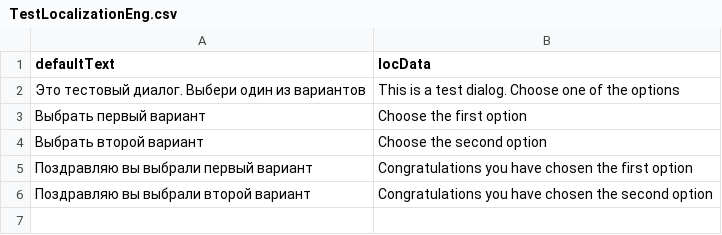
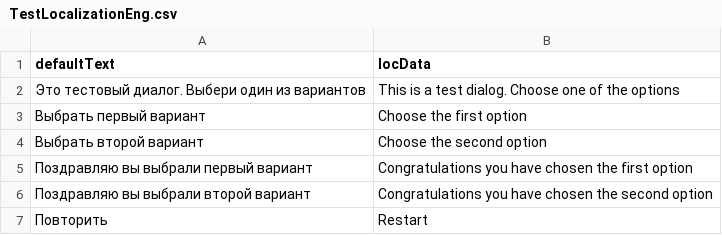
Before and after one commit to Yggdrasills/unLOC-Remastered, a CSV file: Assets/Resources/Localization/TestLocalizationEng.csv, drawn as a sheet; the diff names each change by its address in the sheet, - before the commit and + after, or states it on an @@ line.

```diff
--- a/Assets/Resources/Localization/TestLocalizationEng.csv
+++ b/Assets/Resources/Localization/TestLocalizationEng.csv
+row 7: Повторить | Restart
```
Also changed, not shown: 39 other files.
